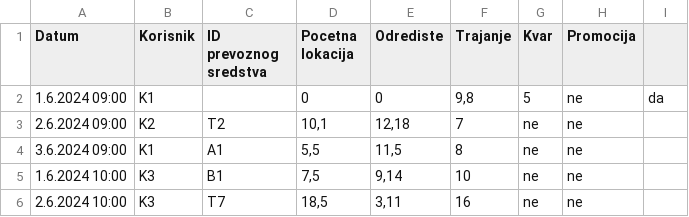
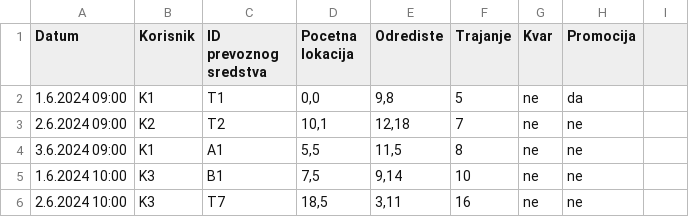
Before and after one commit to AnaDjurdjevic/ePJ2-E-mobility-company, a CSV file: PJ2 - projektni zadatak 2024 - Iznajmljivanja.csv, drawn as a sheet; only a part is shown.

```diff
--- a/PJ2 - projektni zadatak 2024 - Iznajmljivanja.csv
+++ b/PJ2 - projektni zadatak 2024 - Iznajmljivanja.csv
@@ -1,3 +1,3 @@
 Datum,Korisnik,ID prevoznog sredstva,Pocetna lokacija,Odrediste,Trajanje,Kvar,Promocija
-1.6.2024 09:00,K1,,0,0,"9,8",5,ne,da
+1.6.2024 09:00,K1,T1,"0,0","9,8",5,ne,da
 2.6.2024 09:00,K2,T2,"10,1","12,18",7,ne,ne
```
Also changed, not shown: PJ2 - projektni zadatak 2024 - Prevozna sredstva.csv, 6 other files.
